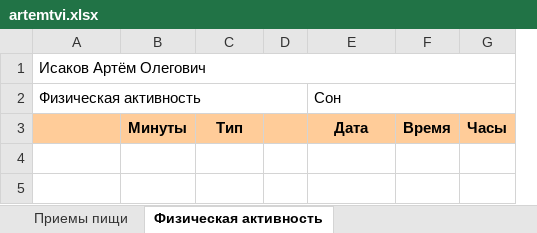
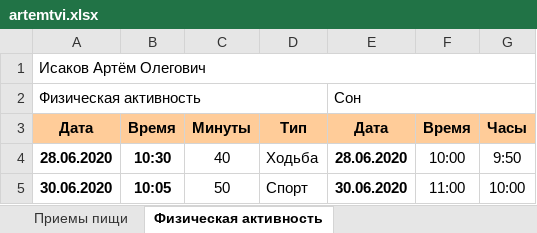
Before and after one commit to artisakov/vigilant-journey, an Excel workbook: app/artemtvi.xlsx, sheet Физическая активность, drawn as a sheet; values as stored, in another font and other column widths than the file's, no borders; removed rows and columns are numbered as before the commit, all else as after; the diff names each change by its address in the sheet, - before the commit and + after, or states it on an @@ line.

```diff
--- a/app/artemtvi.xlsx (sheet Физическая активность)
+++ b/app/artemtvi.xlsx (sheet Физическая активность)
+column B, row 3: Время
-column D, empty
-A3: (empty)
+A3: Дата
+row 4: 28.06.2020 | 10:30 | 40 | Ходьба | 28.06.2020 | 10:00 | 9:50
+row 5: 30.06.2020 | 10:05 | 50 | Спорт | 30.06.2020 | 11:00 | 10:00
```
Also changed, not shown: sheet Приемы пищи, 9 other files.
